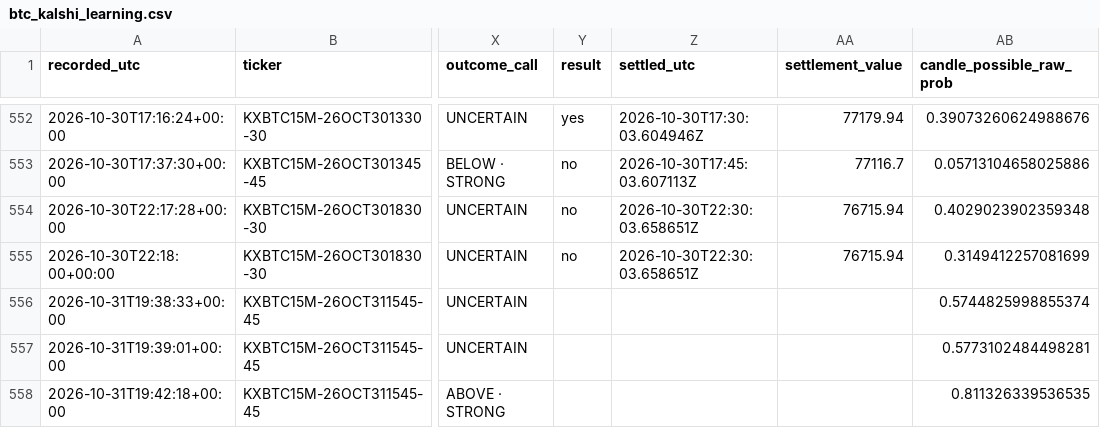
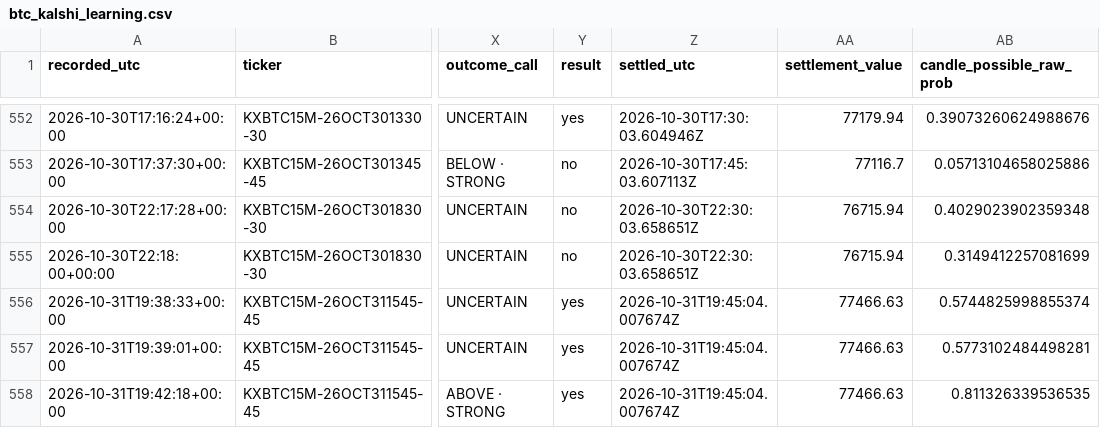
Before and after one commit to angelmoz881-collab/btc-kalshi-dashboard, a CSV file: data/btc_kalshi_learning.csv, drawn as a sheet; only a part is shown, gaps mark what is left out; the diff names each change by its address in the sheet, - before the commit and + after, or states it on an @@ line.

Commit message:
Update BTC Kalshi adaptive learning history

```diff
--- a/data/btc_kalshi_learning.csv
+++ b/data/btc_kalshi_learning.csv
-Y556:Y558 (result): (empty)
+Y556:Y558 (result): yes
-Z556:Z558 (settled_utc): (empty)
+Z556:Z558 (settled_utc): 2026-10-31T19:45:04.007674Z
-AA556:AA558 (settlement_value): (empty)
+AA556:AA558 (settlement_value): 77466.63
```
